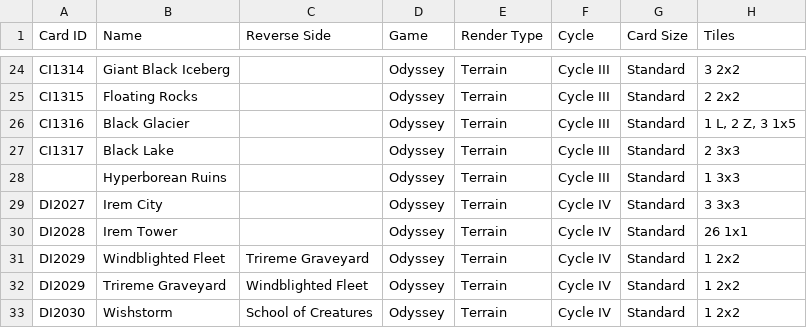
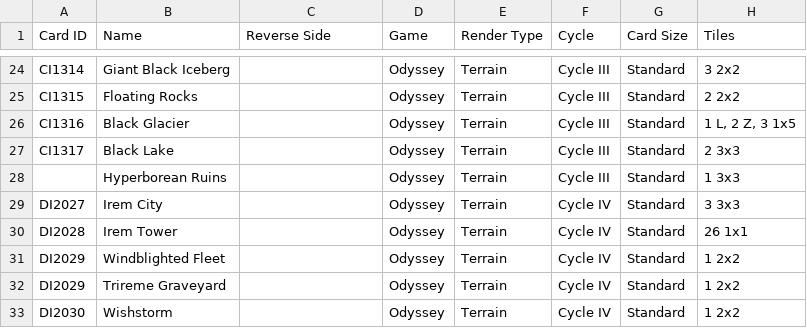
Before and after one commit to AedanThornton/atcc-api, a CSV file: data/CSV/terrainData.csv, drawn as a sheet; only a part is shown, gaps mark what is left out; the diff covers the shown part only; the diff names each change by its address in the sheet, - before the commit and + after, or states it on an @@ line.

```diff
--- a/data/CSV/terrainData.csv
+++ b/data/CSV/terrainData.csv
-C31 (Reverse Side): Trireme Graveyard
+C31 (Reverse Side): (empty)
-C32 (Reverse Side): Windblighted Fleet
+C32 (Reverse Side): (empty)
-C33 (Reverse Side): School of Creatures
+C33 (Reverse Side): (empty)
```
Also changed, not shown: 6 edited cells elsewhere in this file, data/CSV/gearData.csv, data/CSV/mapData.csv, 16 other files.
